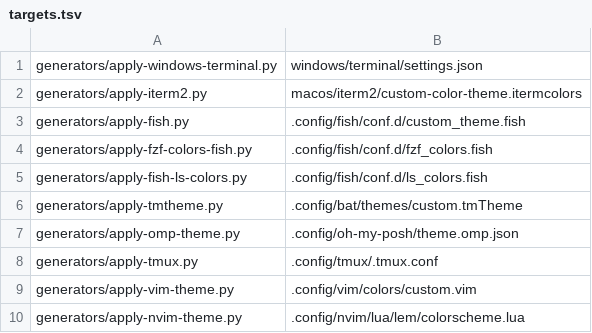
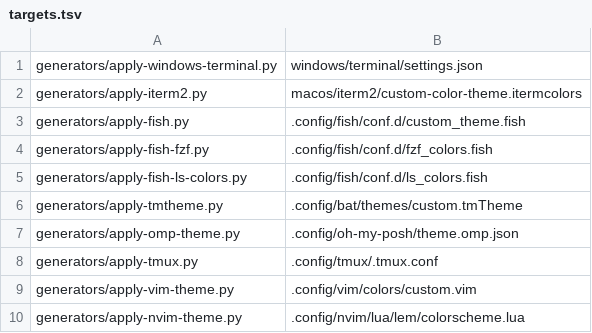
Before and after one commit to ivanlemeshev/dot, a TSV file: color/targets.tsv, drawn as a sheet.

Commit message:
Update color themes

```diff
--- a/color/targets.tsv
+++ b/color/targets.tsv
@@ -3,3 +3,3 @@ generators/apply-iterm2.py|macos/iterm2/custom-color-theme.itermcolors
 generators/apply-fish.py|.config/fish/conf.d/custom_theme.fish
-generators/apply-fzf-colors-fish.py|.config/fish/conf.d/fzf_colors.fish
+generators/apply-fish-fzf.py|.config/fish/conf.d/fzf_colors.fish
 generators/apply-fish-ls-colors.py|.config/fish/conf.d/ls_colors.fish
```
Also changed, not shown: 5 other files.
